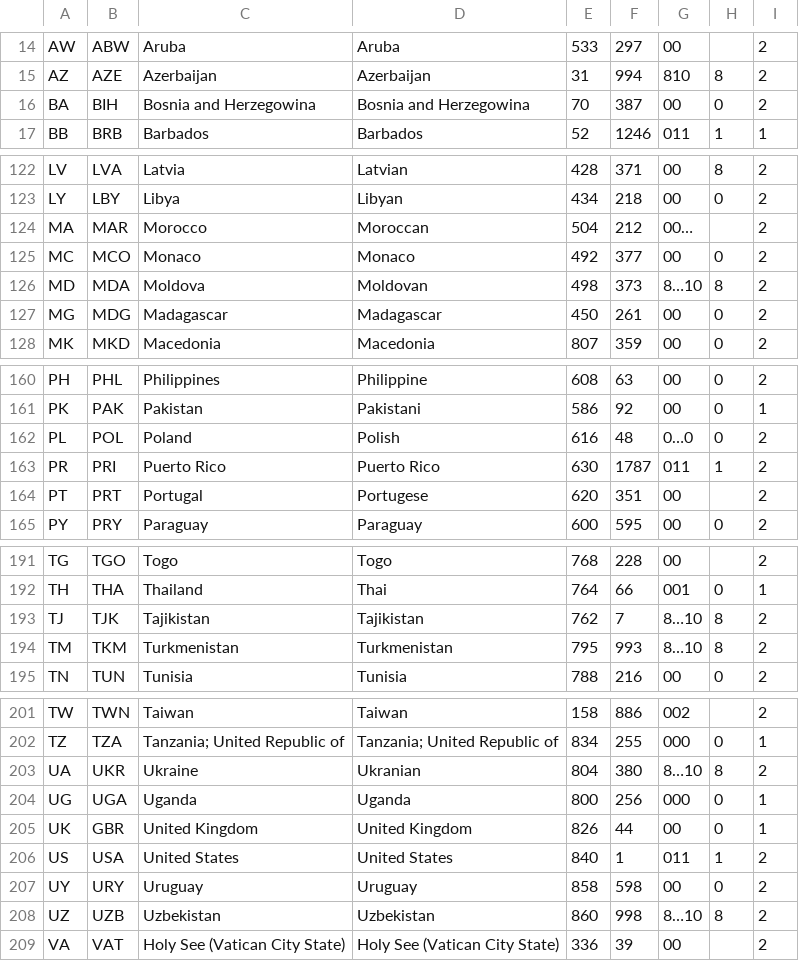
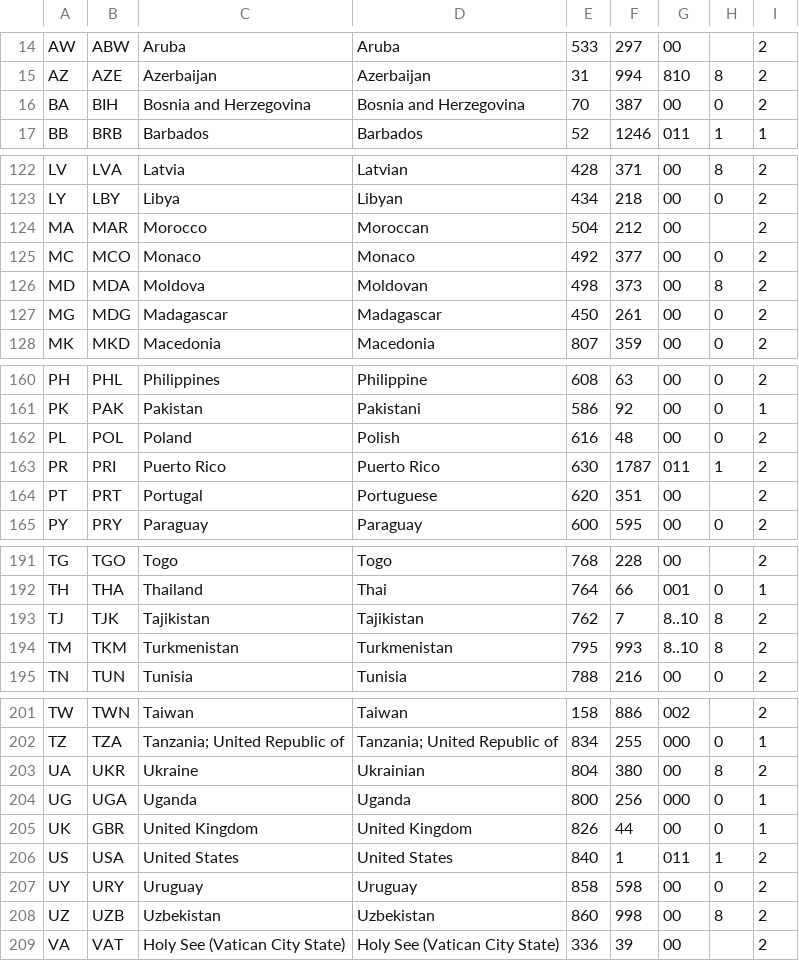
Before and after one commit to derekwilson/Worldolio, a CSV file: Support/Data/V3/country.csv, drawn as a sheet; only a part is shown, gaps mark what is left out; the diff covers the shown part only; the diff names each change by its address in the sheet, - before the commit and + after, or states it on an @@ line.

```diff
--- a/Support/Data/V3/country.csv
+++ b/Support/Data/V3/country.csv
-C16: Bosnia and Herzegowina
+C16: Bosnia and Herzegovina
-D16: Bosnia and Herzegowina
+D16: Bosnia and Herzegovina
-G124: 00…
+G124: 00
-G126: 8…10
+G126: 00
-G162: 0…0
+G162: 00
-D164: Portugese
+D164: Portuguese
-G193:G194: 8…10
+G193:G194: 8..10
-D203: Ukranian
+D203: Ukrainian
-G203: 8…10
+G203: 00
-G208: 8…10
+G208: 00
```
Also changed, not shown: 5 edited cells elsewhere in this file, Support/Data/V3/city.csv, 1 other file.
